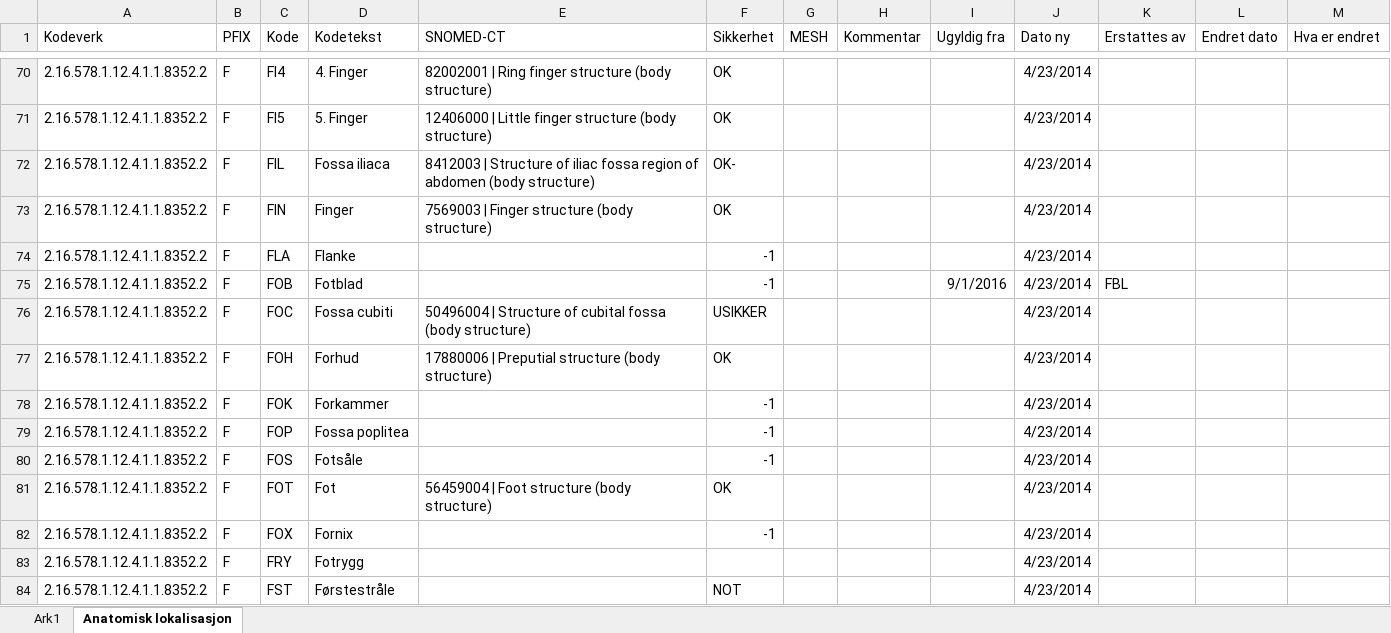
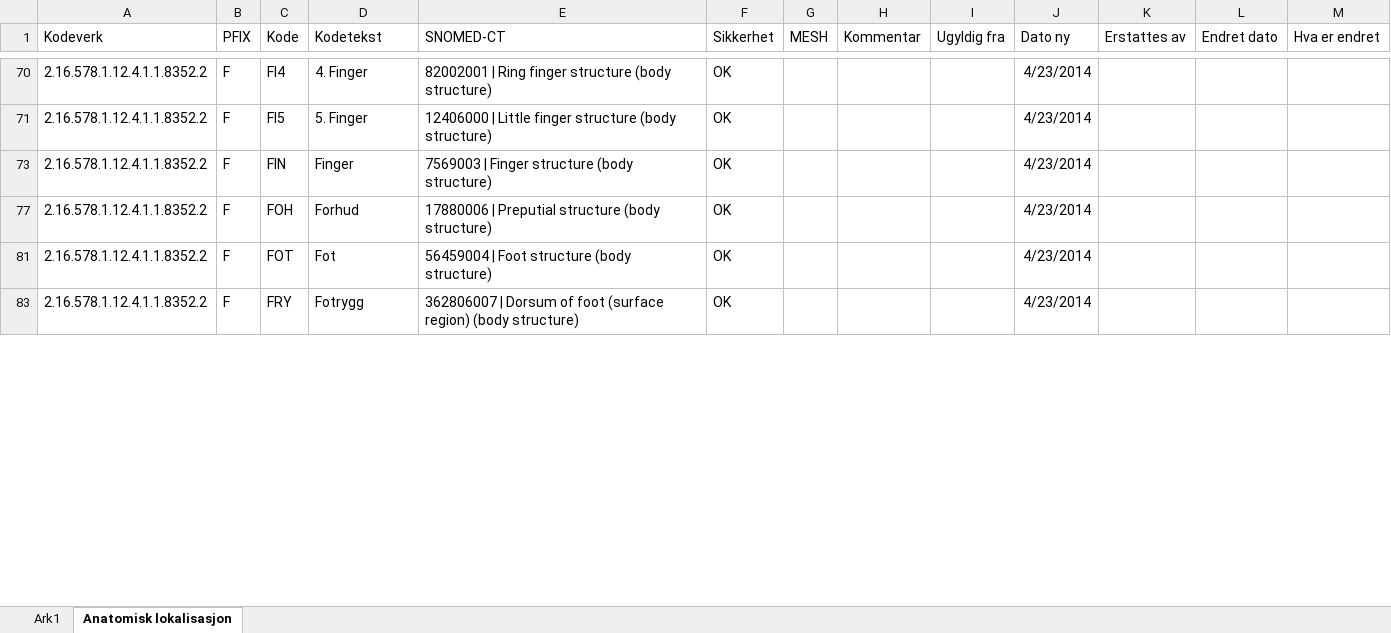
Before and after one commit to bjornna/healthontologies, an Excel workbook: snomed/volven-8352-snomed.xlsx, sheet Anatomisk lokalisasjon, drawn as a sheet; only a part is shown, gaps mark what is left out; values as stored, in another font and other column widths than the file's, no borders; removed rows and columns are numbered as before the commit, all else as after; the diff covers the shown part only; the diff names each change by its address in the sheet, - before the commit and + after, or states it on an @@ line.

Commit message:
Update on translations to L

```diff
--- a/snomed/volven-8352-snomed.xlsx (sheet Anatomisk lokalisasjon)
+++ b/snomed/volven-8352-snomed.xlsx (sheet Anatomisk lokalisasjon)
@@ row 72 hidden: 2.16.578.1.12.4.1.1.8352.2 | F | FIL | Fossa iliaca | 8412003 | Structure of iliac fossa region of abdomen (body structure) | OK- |  |  |  | 4/23/2014 @@
-row 74: 2.16.578.1.12.4.1.1.8352.2 | F | FLA | Flanke |  | -1 |  |  |  | 4/23/2014
-row 75: 2.16.578.1.12.4.1.1.8352.2 | F | FOB | Fotblad |  | -1 |  |  | 9/1/2016 | 4/23/2014 | FBL
@@ row 76 hidden: 2.16.578.1.12.4.1.1.8352.2 | F | FOC | Fossa cubiti | 50496004 | Structure of cubital fossa (body structure) | USIKKER |  |  |  | 4/23/2014 @@
-row 78: 2.16.578.1.12.4.1.1.8352.2 | F | FOK | Forkammer |  | -1 |  |  |  | 4/23/2014
-row 79: 2.16.578.1.12.4.1.1.8352.2 | F | FOP | Fossa poplitea |  | -1 |  |  |  | 4/23/2014
-row 80: 2.16.578.1.12.4.1.1.8352.2 | F | FOS | Fotsåle |  | -1 |  |  |  | 4/23/2014
-row 82: 2.16.578.1.12.4.1.1.8352.2 | F | FOX | Fornix |  | -1 |  |  |  | 4/23/2014
-E83 (SNOMED-CT): (empty)
+E83 (SNOMED-CT): 362806007 | Dorsum of foot (surface region) (body structure)
-F83 (Sikkerhet): (empty)
+F83 (Sikkerhet): OK
@@ row 84 hidden: 2.16.578.1.12.4.1.1.8352.2 | F | FST | Førstestråle |  | NOT |  |  |  | 4/23/2014 @@
```
Also changed, not shown: 1 added row, 3 removed rows, 33 hidden or unhidden rows and 61 edited cells elsewhere in this sheet, formulas that keep their value, hidden cells, charts or pictures.
